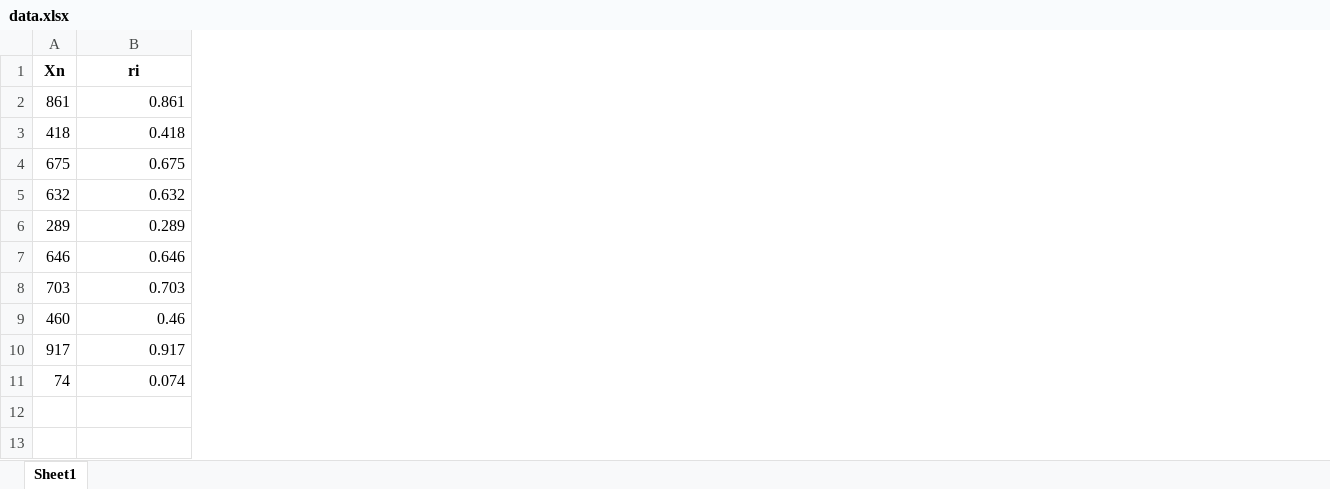
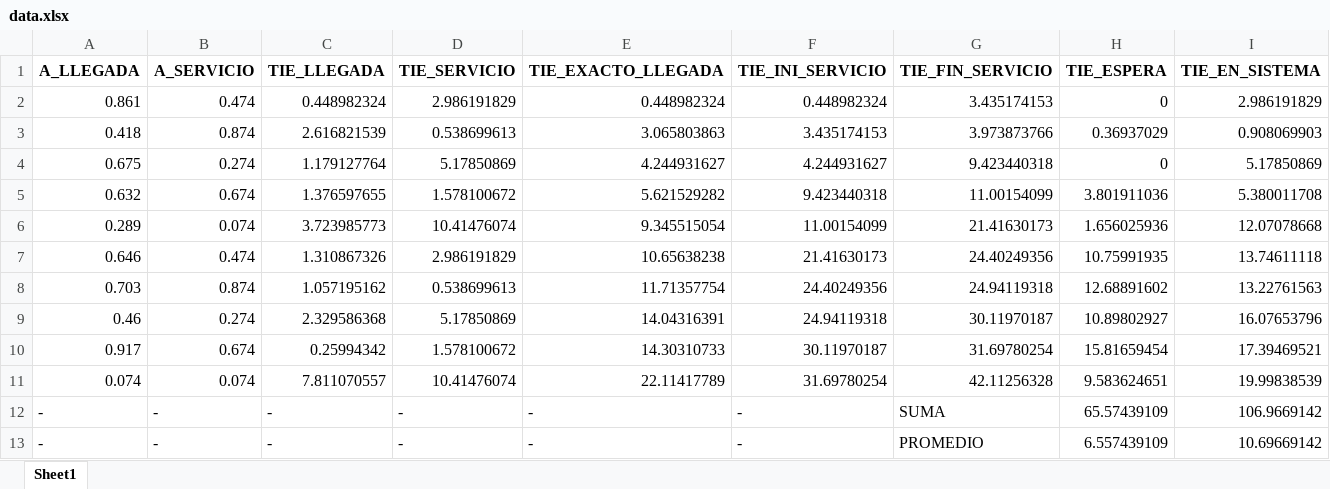
Before and after one commit to AnthyS12/Proyecto_Modelacion, an Excel workbook: static/file/data.xlsx, sheet Sheet1, drawn as a sheet; values as stored, in another font and other column widths than the file's, no borders; removed rows and columns are numbered as before the commit, all else as after; the diff names each change by its address in the sheet, - before the commit and + after, or states it on an @@ line.

```diff
--- a/static/file/data.xlsx (sheet Sheet1)
+++ b/static/file/data.xlsx (sheet Sheet1)
-column A (Xn), rows 2-11: 861 | 418 | 675 | 632 | 289 | 646 | 703 | 460 | 917 | 74
+column B (A_SERVICIO), rows 2-11: 0.474 | 0.874 | 0.274 | 0.674 | 0.074 | 0.474 | 0.874 | 0.274 | 0.674 | 0.074
+column C (TIE_LLEGADA), rows 2-11: 0.448982324 | 2.616821539 | 1.179127764 | 1.376597655 | 3.723985773 | 1.310867326 | 1.057195162 | 2.329586368 | 0.25994342 | 7.811070557
+column D (TIE_SERVICIO), rows 2-11: 2.986191829 | 0.538699613 | 5.17850869 | 1.578100672 | 10.41476074 | 2.986191829 | 0.538699613 | 5.17850869 | 1.578100672 | 10.41476074
+column E (TIE_EXACTO_LLEGADA), rows 2-11: 0.448982324 | 3.065803863 | 4.244931627 | 5.621529282 | 9.345515054 | 10.65638238 | 11.71357754 | 14.04316391 | 14.30310733 | 22.11417789
+column F (TIE_INI_SERVICIO), rows 2-11: 0.448982324 | 3.435174153 | 4.244931627 | 9.423440318 | 11.00154099 | 21.41630173 | 24.40249356 | 24.94119318 | 30.11970187 | 31.69780254
+column G (TIE_FIN_SERVICIO), rows 2-11: 3.435174153 | 3.973873766 | 9.423440318 | 11.00154099 | 21.41630173 | 24.40249356 | 24.94119318 | 30.11970187 | 31.69780254 | 42.11256328
+column H (TIE_ESPERA), rows 2-11: 0 | 0.36937029 | 0 | 3.801911036 | 1.656025936 | 10.75991935 | 12.68891602 | 10.89802927 | 15.81659454 | 9.583624651
+column I (TIE_EN_SISTEMA), rows 2-11: 2.986191829 | 0.908069903 | 5.17850869 | 5.380011708 | 12.07078668 | 13.74611118 | 13.22761563 | 16.07653796 | 17.39469521 | 19.99838539
-A1: ri
+A1: A_LLEGADA
+row 12: - | - | - | - | - | - | SUMA | 65.57439109 | 106.9669142
+row 13: - | - | - | - | - | - | PROMEDIO | 6.557439109 | 10.69669142
```
Also changed, not shown: 18 other files.
